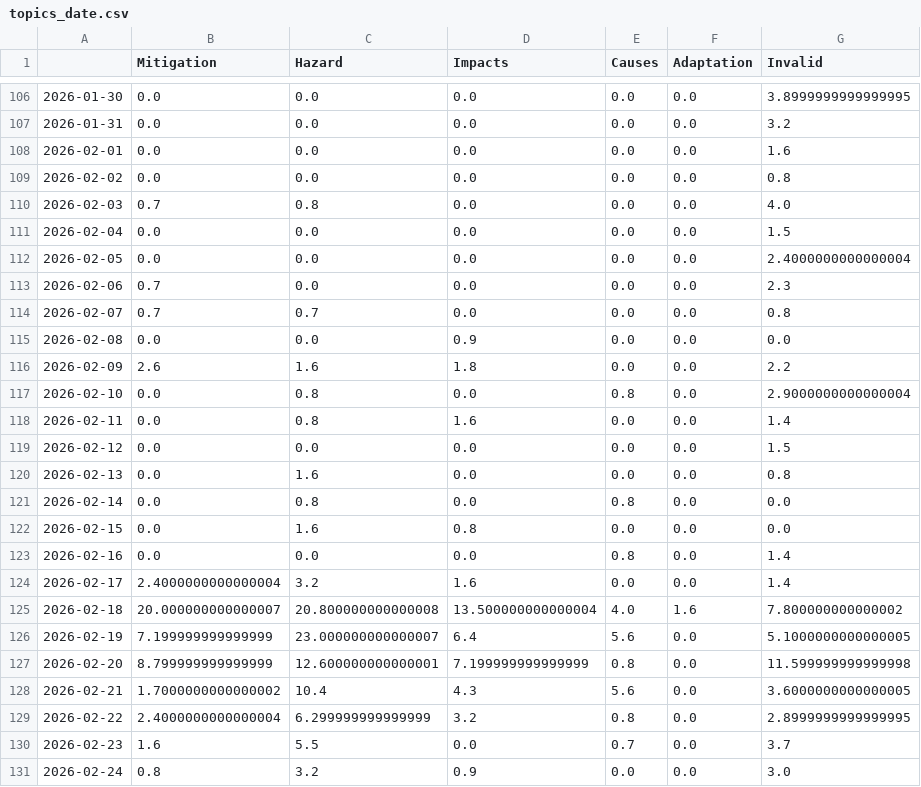
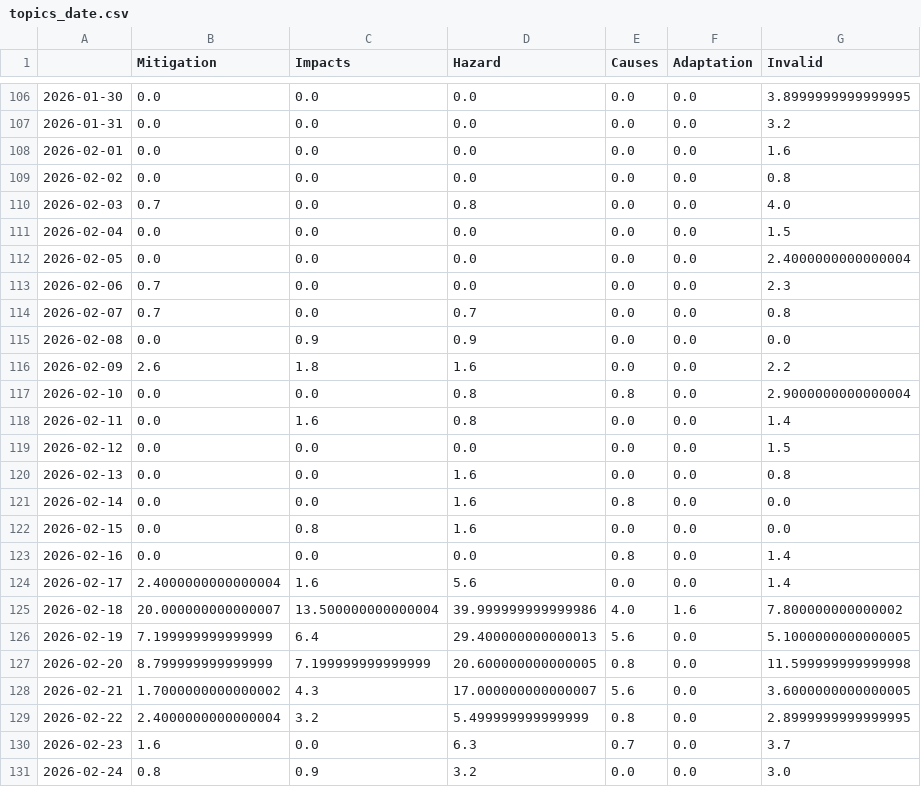
Before and after one commit to MarcoL95-news/avalancheIsComing, a CSV file: csv/topics_date.csv, drawn as a sheet; only a part is shown, gaps mark what is left out; the diff covers the shown part only.

```diff
--- a/csv/topics_date.csv
+++ b/csv/topics_date.csv
@@ -1 +1 @@
-,Mitigation,Hazard,Impacts,Causes,Adaptation,Invalid
+,Mitigation,Impacts,Hazard,Causes,Adaptation,Invalid
@@ -109,3 +109,3 @@
 2026-02-02,0.0,0.0,0.0,0.0,0.0,0.8
-2026-02-03,0.7,0.8,0.0,0.0,0.0,4.0
+2026-02-03,0.7,0.0,0.8,0.0,0.0,4.0
 2026-02-04,0.0,0.0,0.0,0.0,0.0,1.5
@@ -113,19 +113,19 @@
 2026-02-06,0.7,0.0,0.0,0.0,0.0,2.3
-2026-02-07,0.7,0.7,0.0,0.0,0.0,0.8
-2026-02-08,0.0,0.0,0.9,0.0,0.0,0.0
-2026-02-09,2.6,1.6,1.8,0.0,0.0,2.2
-2026-02-10,0.0,0.8,0.0,0.8,0.0,2.9000000000000004
-2026-02-11,0.0,0.8,1.6,0.0,0.0,1.4
+2026-02-07,0.7,0.0,0.7,0.0,0.0,0.8
+2026-02-08,0.0,0.9,0.9,0.0,0.0,0.0
+2026-02-09,2.6,1.8,1.6,0.0,0.0,2.2
+2026-02-10,0.0,0.0,0.8,0.8,0.0,2.9000000000000004
+2026-02-11,0.0,1.6,0.8,0.0,0.0,1.4
 2026-02-12,0.0,0.0,0.0,0.0,0.0,1.5
-2026-02-13,0.0,1.6,0.0,0.0,0.0,0.8
-2026-02-14,0.0,0.8,0.0,0.8,0.0,0.0
-2026-02-15,0.0,1.6,0.8,0.0,0.0,0.0
+2026-02-13,0.0,0.0,1.6,0.0,0.0,0.8
+2026-02-14,0.0,0.0,1.6,0.8,0.0,0.0
+2026-02-15,0.0,0.8,1.6,0.0,0.0,0.0
 2026-02-16,0.0,0.0,0.0,0.8,0.0,1.4
-2026-02-17,2.4000000000000004,3.2,1.6,0.0,0.0,1.4
-2026-02-18,20.000000000000007,20.800000000000008,13.500000000000004,4.0,1.6,7.800000000000002
-2026-02-19,7.199999999999999,23.000000000000007,6.4,5.6,0.0,5.1000000000000005
-2026-02-20,8.799999999999999,12.600000000000001,7.199999999999999,0.8,0.0,11.599999999999998
-2026-02-21,1.7000000000000002,10.4,4.3,5.6,0.0,3.6000000000000005
-2026-02-22,2.4000000000000004,6.299999999999999,3.2,0.8,0.0,2.8999999999999995
-2026-02-23,1.6,5.5,0.0,0.7,0.0,3.7
-2026-02-24,0.8,3.2,0.9,0.0,0.0,3.0
+2026-02-17,2.4000000000000004,1.6,5.6,0.0,0.0,1.4
+2026-02-18,20.000000000000007,13.500000000000004,39.999999999999986,4.0,1.6,7.800000000000002
+2026-02-19,7.199999999999999,6.4,29.400000000000013,5.6,0.0,5.1000000000000005
+2026-02-20,8.799999999999999,7.199999999999999,20.600000000000005,0.8,0.0,11.599999999999998
+2026-02-21,1.7000000000000002,4.3,17.000000000000007,5.6,0.0,3.6000000000000005
+2026-02-22,2.4000000000000004,3.2,5.499999999999999,0.8,0.0,2.8999999999999995
+2026-02-23,1.6,0.0,6.3,0.7,0.0,3.7
+2026-02-24,0.8,0.9,3.2,0.0,0.0,3.0
```
Also changed, not shown: 1 added row and 123 edited cells elsewhere in this file, 5 other files.
